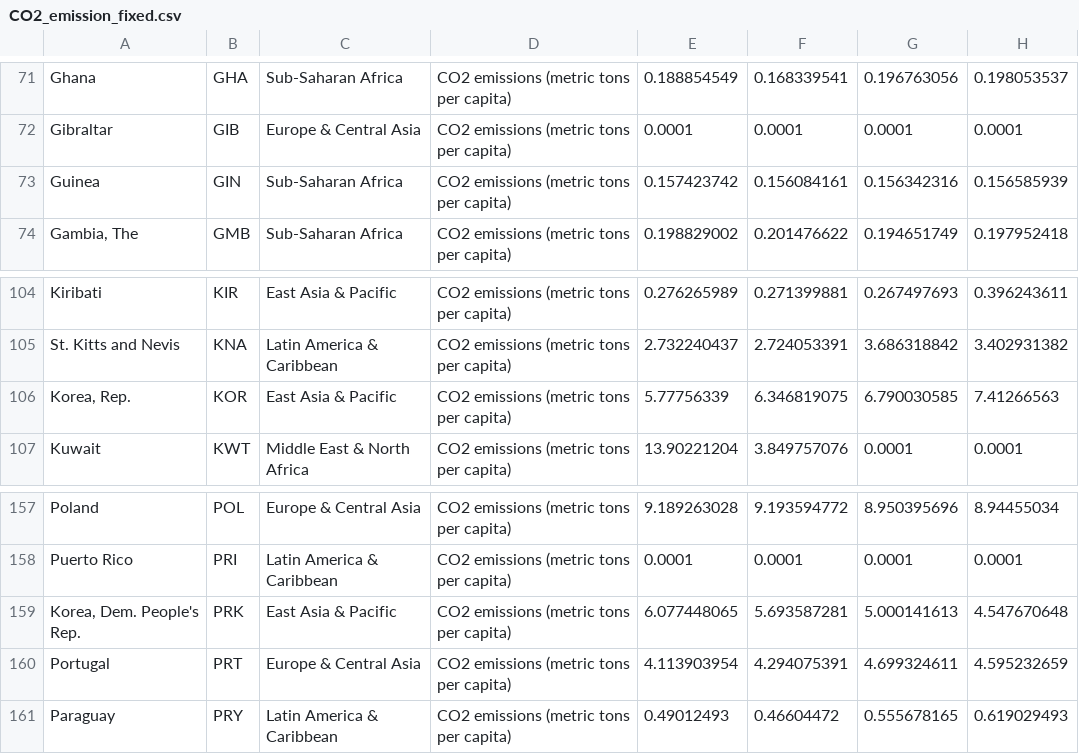
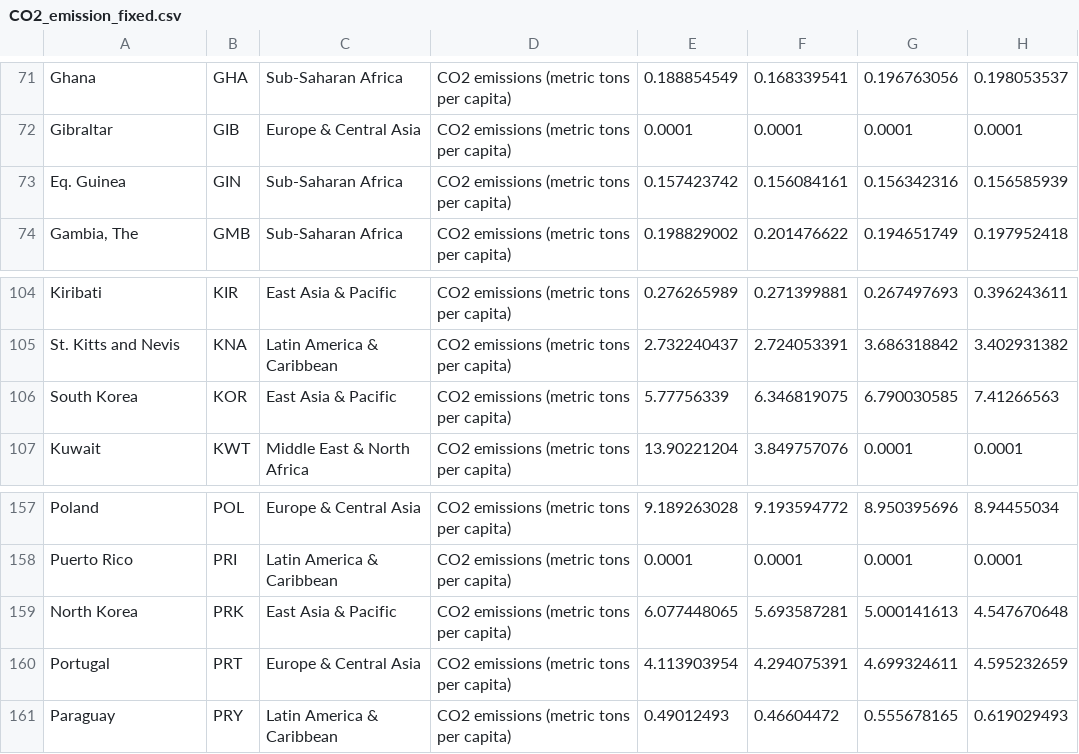
Before and after one commit to Jbar2022/3179, a CSV file: Assignment 2/data/CO2_emission_fixed.csv, drawn as a sheet; only a part is shown, gaps mark what is left out; the diff covers the shown part only; the diff names each change by its address in the sheet, - before the commit and + after, or states it on an @@ line.

```diff
--- a/Assignment 2/data/CO2_emission_fixed.csv
+++ b/Assignment 2/data/CO2_emission_fixed.csv
-A73: Guinea
+A73: Eq. Guinea
-A106: Korea, Rep.
+A106: South Korea
-A159: Korea, Dem. People's Rep.
+A159: North Korea
```
Also changed, not shown: 9 edited cells elsewhere in this file.
